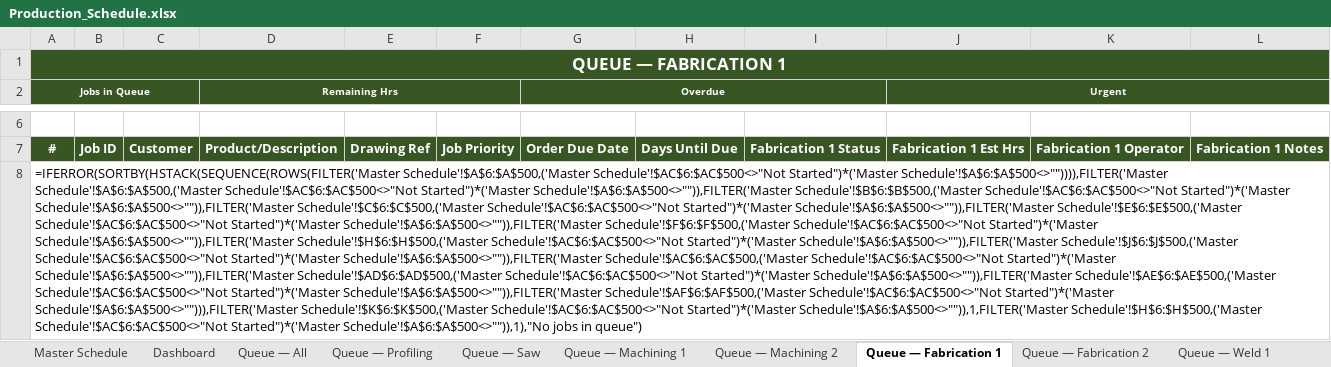
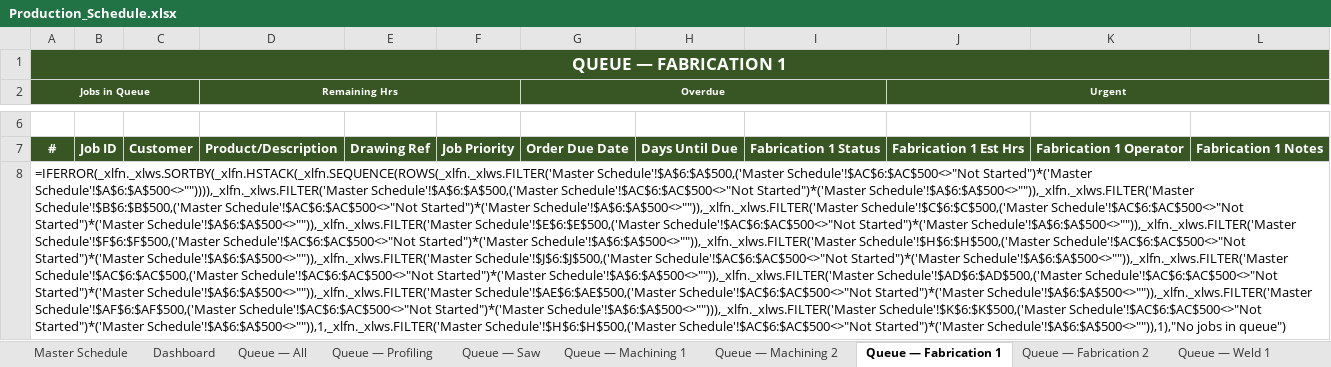
Before and after one commit to boley1-crypto/scheduler, an Excel workbook: Production_Schedule.xlsx, sheet Queue — Fabrication 1, drawn as a sheet; only a part is shown, gaps mark what is left out; values as stored, in another font and other column widths than the file's, no borders; formulas without a stored value are shown as written; the diff names each change by its address in the sheet, - before the commit and + after, or states it on an @@ line.

```diff
--- a/Production_Schedule.xlsx (sheet Queue — Fabrication 1)
+++ b/Production_Schedule.xlsx (sheet Queue — Fabrication 1)
-A8 (Jobs in Queue): =IFERROR(SORTBY(HSTACK(SEQUENCE(ROWS(FILTER('Master Schedule'!$A$6:$A$500,('Master Schedule'!$AC$6:$AC$500<>"Not Started")*('Master Schedule'!$A$6:$A$500<>"")))),FILTER('Master Schedule'!$A$6:$A$500,('Master Schedule'!$AC$6:$AC$500<>"Not Started")*('Master Schedule'!$A$6:$A$500<>"")),FILTER('Master Schedule'!$B$6:$B$500,('Master Schedule'!$AC$6:$AC$500<>"Not Started")*('Master Schedule'!$A$6:$A$500<>"")),FILTER('Master Schedule'!$C$6:$C$500,('Master Schedule'!$AC$6:$AC$500<>"Not Started")*('Master Schedule'!$A$6:$A$500<>"")),FILTER('Master Schedule'!$E$6:$E$500,('Master Schedule'!$AC$6:$AC$500<>"Not Started")*('Master Schedule'!$A$6:$A$500<>"")),FILTER('Master Schedule'!$F$6:$F$500,('Master Schedule'!$AC$6:$AC$500<>"Not Started")*('Master Schedule'!$A$6:$A$500<>"")),FILTER('Master Schedule'!$H$6:$H$500,('Master Schedule'!$AC$6:$AC$500<>"Not Started")*('Master Schedule'!$A$6:$A$500<>"")),FILTER('Master Schedule'!$J$6:$J$500,('Master Schedule'!$AC$6:$AC$500<>"Not Started")*('Master Schedule'!$A$6:$A$500<>"")),FILTER('Master Schedule'!$AC$6:$AC$500,('Master Schedule'!$AC$6:$AC$500<>"Not Started")*('Master Schedule'!$A$6:$A$500<>"")),FILTER('Master Schedule'!$AD$6:$AD$500,('Master Schedule'!$AC$6:$AC$500<>"Not Started")*('Master Schedule'!$A$6:$A$500<>"")),FILTER('Master Schedule'!$AE$6:$AE$500,('Master Schedule'!$AC$6:$AC$500<>"Not Started")*('Master Schedule'!$A$6:$A$500<>"")),FILTER('Master Schedule'!$AF$6:$AF$500,('Master Schedule'!$AC$6:$AC$500<>"Not Started")*('Master Schedule'!$A$6:$A$500<>""))),FILTER('Master Schedule'!$K$6:$K$500,('Master Schedule'!$AC$6:$AC$500<>"Not Started")*('Master Schedule'!$A$6:$A$500<>"")),1,FILTER('Master Schedule'!$H$6:$H$500,('Master Schedule'!$AC$6:$AC$500<>"Not…
+A8 (Jobs in Queue): =IFERROR(_xlfn._xlws.SORTBY(_xlfn.HSTACK(_xlfn.SEQUENCE(ROWS(_xlfn._xlws.FILTER('Master Schedule'!$A$6:$A$500,('Master Schedule'!$AC$6:$AC$500<>"Not Started")*('Master Schedule'!$A$6:$A$500<>"")))),_xlfn._xlws.FILTER('Master Schedule'!$A$6:$A$500,('Master Schedule'!$AC$6:$AC$500<>"Not Started")*('Master Schedule'!$A$6:$A$500<>"")),_xlfn._xlws.FILTER('Master Schedule'!$B$6:$B$500,('Master Schedule'!$AC$6:$AC$500<>"Not Started")*('Master Schedule'!$A$6:$A$500<>"")),_xlfn._xlws.FILTER('Master Schedule'!$C$6:$C$500,('Master Schedule'!$AC$6:$AC$500<>"Not Started")*('Master Schedule'!$A$6:$A$500<>"")),_xlfn._xlws.FILTER('Master Schedule'!$E$6:$E$500,('Master Schedule'!$AC$6:$AC$500<>"Not Started")*('Master Schedule'!$A$6:$A$500<>"")),_xlfn._xlws.FILTER('Master Schedule'!$F$6:$F$500,('Master Schedule'!$AC$6:$AC$500<>"Not Started")*('Master Schedule'!$A$6:$A$500<>"")),_xlfn._xlws.FILTER('Master Schedule'!$H$6:$H$500,('Master Schedule'!$AC$6:$AC$500<>"Not Started")*('Master Schedule'!$A$6:$A$500<>"")),_xlfn._xlws.FILTER('Master Schedule'!$J$6:$J$500,('Master Schedule'!$AC$6:$AC$500<>"Not Started")*('Master Schedule'!$A$6:$A$500<>"")),_xlfn._xlws.FILTER('Master Schedule'!$AC$6:$AC$500,('Master Schedule'!$AC$6:$AC$500<>"Not Started")*('Master Schedule'!$A$6:$A$500<>"")),_xlfn._xlws.FILTER('Master Schedule'!$AD$6:$AD$500,('Master Schedule'!$AC$6:$AC$500<>"Not Started")*('Master Schedule'!$A$6:$A$500<>"")),_xlfn._xlws.FILTER('Master Schedule'!$AE$6:$AE$500,('Master Schedule'!$AC$6:$AC$500<>"Not Started")*('Master Schedule'!$A$6:$A$500<>"")),_xlfn._xlws.FILTER('Master Schedule'!$AF$6:$AF$500,('Master Schedule'!$AC$6:$AC$500<>"Not Started")*('Master Schedule'!$A$6:$A$500<>""))),_xlfn._xlws.FILTER('Master Schedule'!$K$6:$K$500,('Master Schedule'!$AC$6:$AC$500<>"Not Started")*('Master Schedule'!$A$6:$A$500<>"")),1,_xlfn._xlws.FILTER('Master Schedule'!$H$6:$H$500,('Master Schedule'!$AC$6:$AC$500<>"Not…
```
Also changed, not shown: sheet Queue — All, sheet Queue — Saw, sheet Queue — Profiling, sheet Queue — Machining 1, sheet Queue — Machining 2, sheet Queue — Blast, 7 more sheets, 1 other file.
